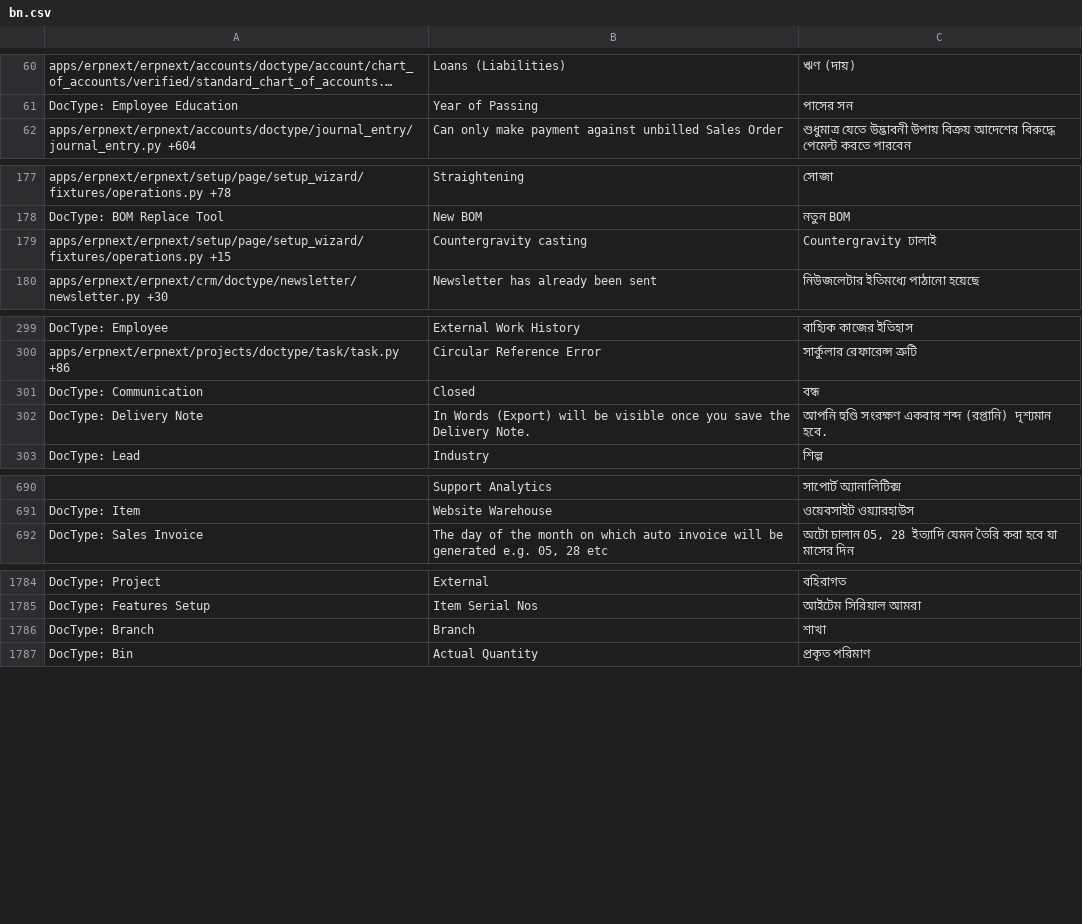
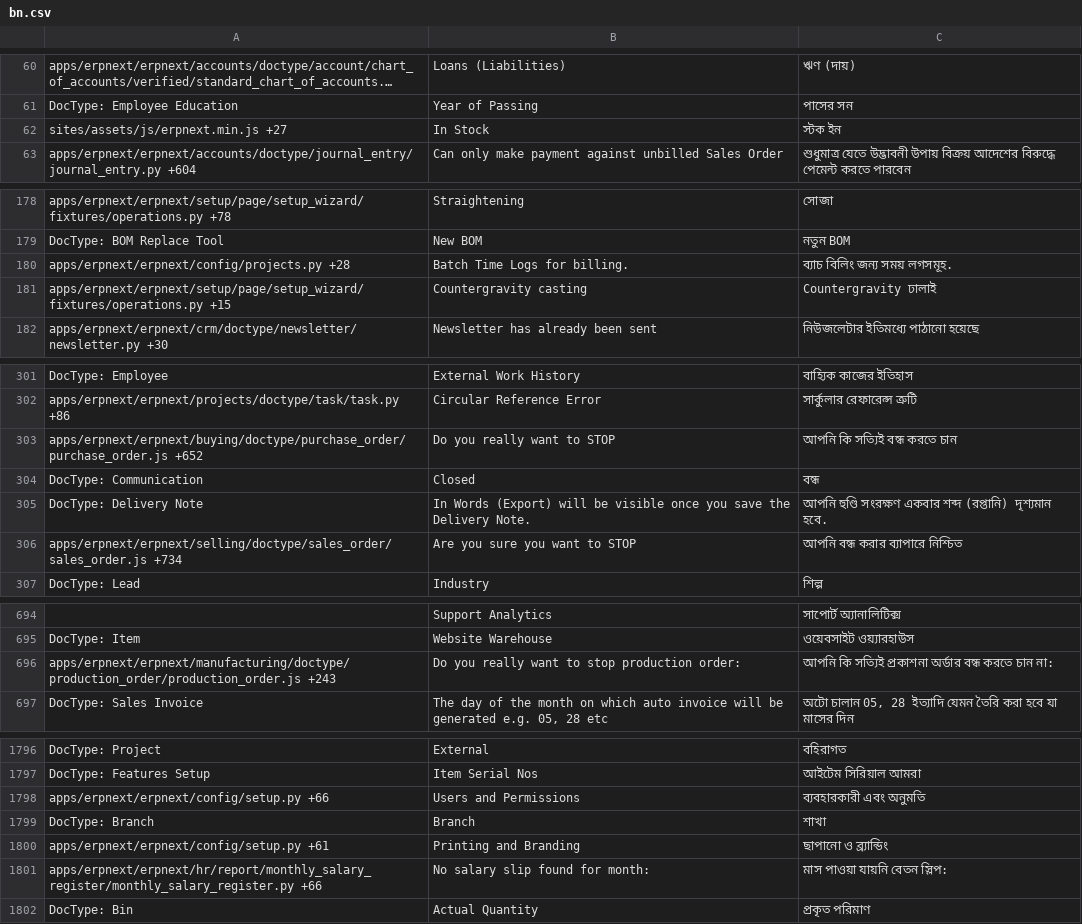
Before and after one commit to techyst-net/nexyst, a CSV file: erpnext/translations/bn.csv, drawn as a sheet; only a part is shown, gaps mark what is left out; long unchanged cells end in …; the diff covers the shown part only; the diff names each change by its address in the sheet, - before the commit and + after, or states it on an @@ line.

```diff
--- a/erpnext/translations/bn.csv
+++ b/erpnext/translations/bn.csv
+row 62: sites/assets/js/erpnext.min.js +27 | In Stock | স্টক ইন
+row 180: apps/erpnext/erpnext/config/projects.py +28 | Batch Time Logs for billing. | ব্যাচ বিলিং জন্য সময় লগসমূহ.
+row 303: apps/erpnext/erpnext/buying/doctype/purchase_order/purchase_order.js +652 | Do you really want to STOP | আপনি কি সত্যিই বন্ধ করতে চান
+row 306: apps/erpnext/erpnext/selling/doctype/sales_order/sales_order.js +734 | Are you sure you want to STOP | আপনি বন্ধ করার ব্যাপারে নিশ্চিত
+row 696: apps/erpnext/erpnext/manufacturing/doctype/production_order/production_order.js +243 | Do you really want to stop production order: | আপনি কি সত্যিই প্রকাশনা অর্ডার বন্ধ করতে চান না:
+row 1798: apps/erpnext/erpnext/config/setup.py +66 | Users and Permissions | ব্যবহারকারী এবং অনুমতি
+row 1800: apps/erpnext/erpnext/config/setup.py +61 | Printing and Branding | ছাপানো ও ব্র্যান্ডিং
+row 1801: apps/erpnext/erpnext/hr/report/monthly_salary_register/monthly_salary_register.py +66 | No salary slip found for month: | মাস পাওয়া যায়নি বেতন স্লিপ:
```
Also changed, not shown: 11 added rows elsewhere in this file, erpnext/translations/hi.csv, erpnext/translations/km.csv, 45 other files.
